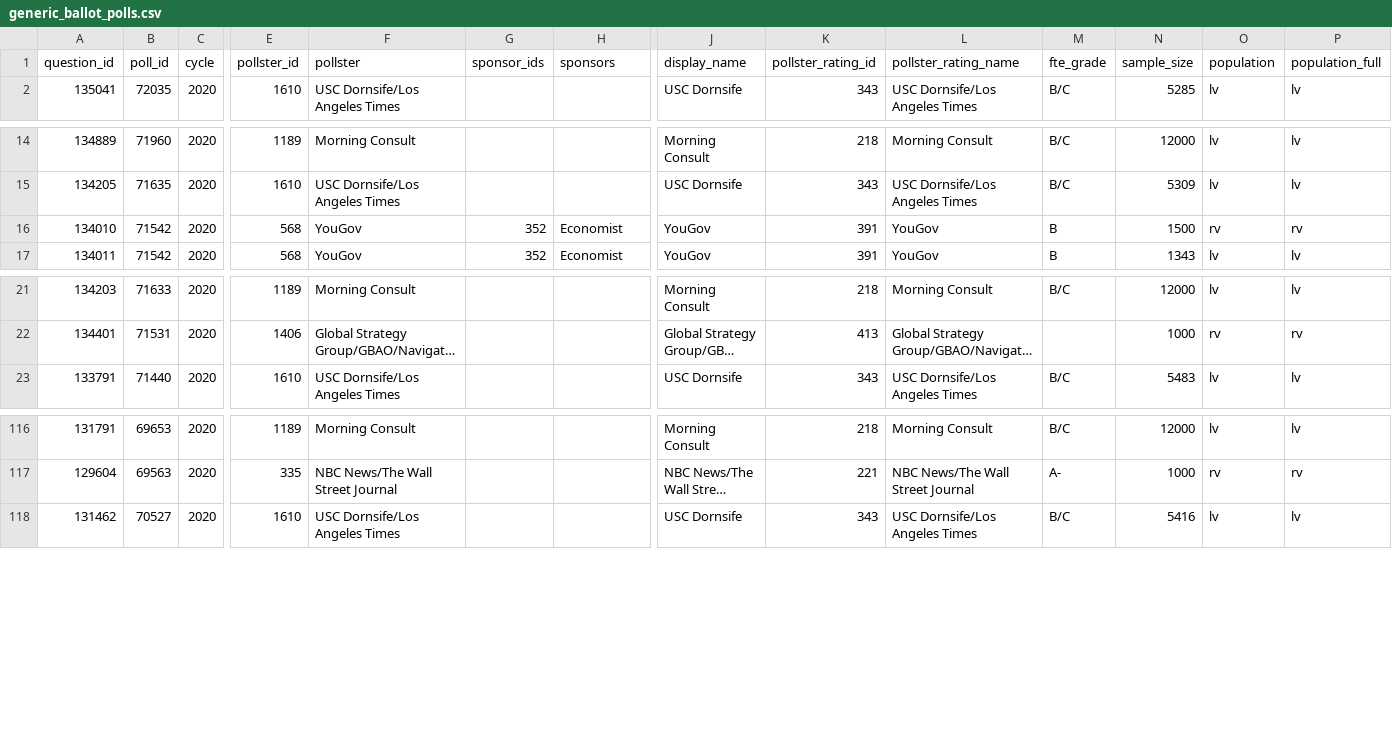
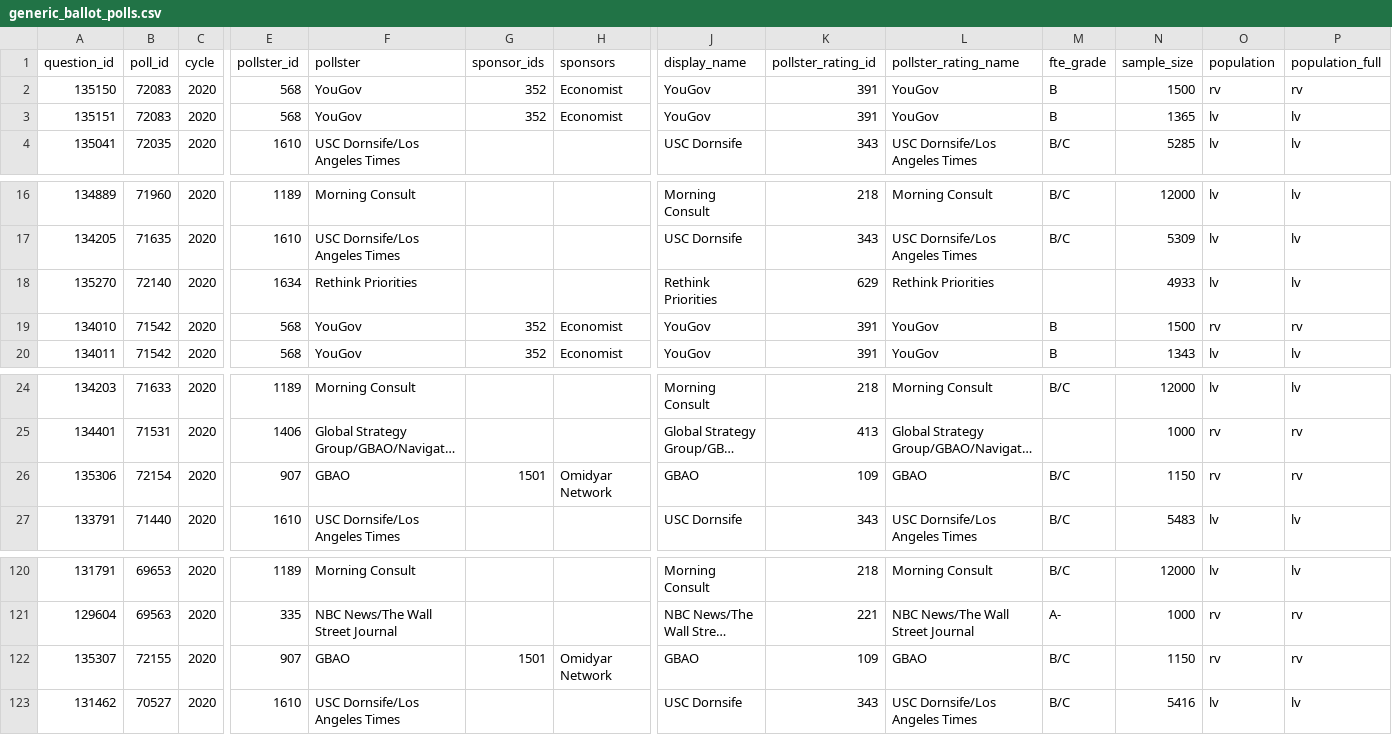
Before and after one commit to simonw/fivethirtyeight-polls, a CSV file: generic_ballot_polls.csv, drawn as a sheet; only a part is shown, gaps mark what is left out; long unchanged cells end in …; rows hold the shown columns only; the diff names each change by its address in the sheet, - before the commit and + after, or states it on an @@ line.

```diff
--- a/generic_ballot_polls.csv
+++ b/generic_ballot_polls.csv
+row 2: 135150 | 72083 | 2020 | 568 | YouGov | 352 | Economist | YouGov | 391 | YouGov | B | 1500 | rv | rv
+row 3: 135151 | 72083 | 2020 | 568 | YouGov | 352 | Economist | YouGov | 391 | YouGov | B | 1365 | lv | lv
+row 18: 135270 | 72140 | 2020 | 1634 | Rethink Priorities |  |  | Rethink Priorities | 629 | Rethink Priorities |  | 4933 | lv | lv
+row 26: 135306 | 72154 | 2020 | 907 | GBAO | 1501 | Omidyar Network | GBAO | 109 | GBAO | B/C | 1150 | rv | rv
+row 122: 135307 | 72155 | 2020 | 907 | GBAO | 1501 | Omidyar Network | GBAO | 109 | GBAO | B/C | 1150 | rv | rv
```
Also changed, not shown: governor_polls.csv, house_polls.csv, 2 other files.
